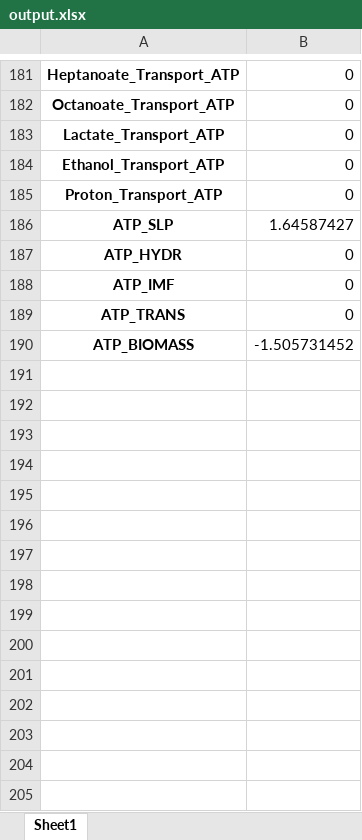
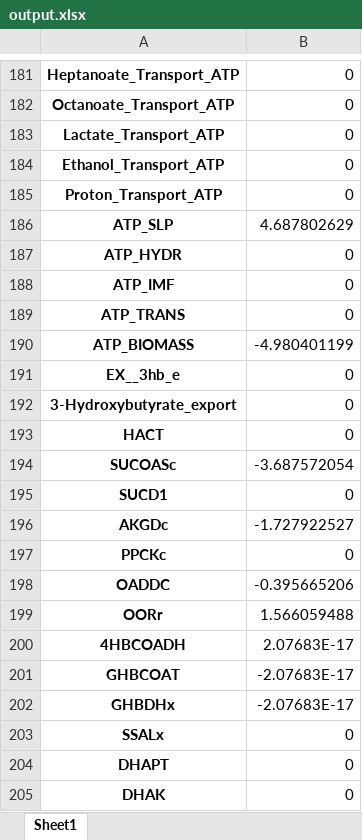
Before and after one commit to nogueraresearchgroup/iFerment, an Excel workbook: output.xlsx, sheet Sheet1, drawn as a sheet; only a part is shown, gaps mark what is left out; values as stored, in another font and other column widths than the file's, no borders; the diff covers the shown part only; the diff names each change by its address in the sheet, - before the commit and + after, or states it on an @@ line.

```diff
--- a/output.xlsx (sheet Sheet1)
+++ b/output.xlsx (sheet Sheet1)
-B186: 1.64587427
+B186: 4.687802629
-B190: -1.505731452
+B190: -4.980401199
+row 191: EX__3hb_e | 0
+row 192: 3-Hydroxybutyrate_export | 0
+row 193: HACT | 0
+row 194: SUCOASc | -3.687572054
+row 195: SUCD1 | 0
+row 196: AKGDc | -1.727922527
+row 197: PPCKc | 0
+row 198: OADDC | -0.395665206
+row 199: OORr | 1.566059488
+row 200: 4HBCOADH | 2.07683E-17
+row 201: GHBCOAT | -2.07683E-17
+row 202: GHBDHx | -2.07683E-17
+row 203: SSALx | 0
+row 204: DHAPT | 0
+row 205: DHAK | 0
```
Also changed, not shown: 32 added rows and 75 edited cells elsewhere in this sheet, 3 other files.
